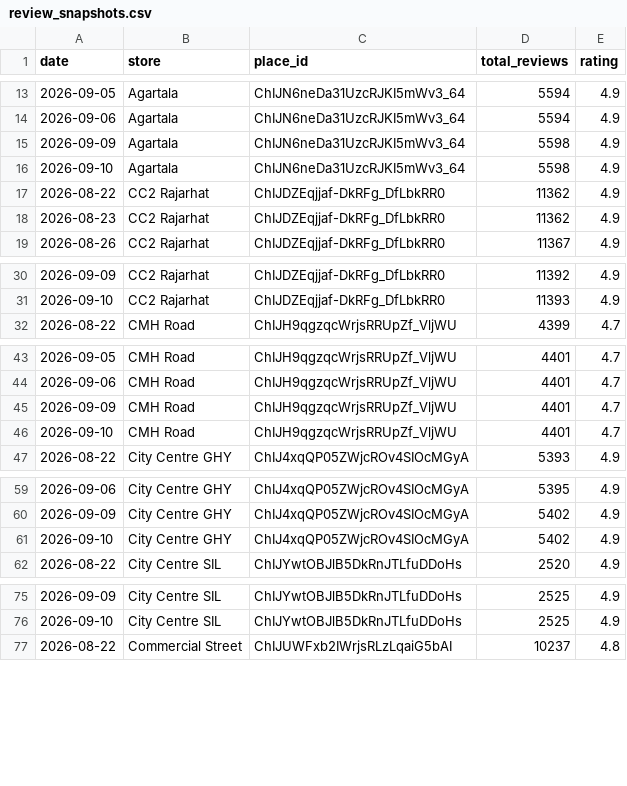
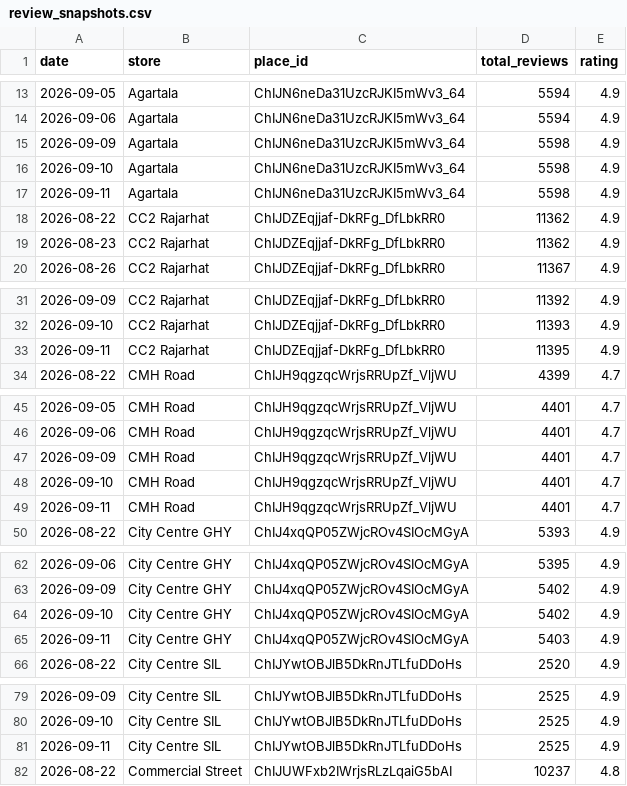
Before and after one commit to M4NAVV/peanuts-blr-dashboard, a CSV file: review_snapshots.csv, drawn as a sheet; only a part is shown, gaps mark what is left out; the diff covers the shown part only.

```diff
--- a/review_snapshots.csv
+++ b/review_snapshots.csv
@@ -16,2 +16,3 @@ date,store,place_id,total_reviews,rating
 2026-09-10,Agartala,ChIJN6neDa31UzcRJKI5mWv3_64,5598,4.9
+2026-09-11,Agartala,ChIJN6neDa31UzcRJKI5mWv3_64,5598,4.9
 2026-08-22,CC2 Rajarhat,ChIJDZEqjjaf-DkRFg_DfLbkRR0,11362,4.9
@@ -31,2 +32,3 @@ date,store,place_id,total_reviews,rating
 2026-09-10,CC2 Rajarhat,ChIJDZEqjjaf-DkRFg_DfLbkRR0,11393,4.9
+2026-09-11,CC2 Rajarhat,ChIJDZEqjjaf-DkRFg_DfLbkRR0,11395,4.9
 2026-08-22,CMH Road,ChIJH9qgzqcWrjsRRUpZf_VljWU,4399,4.7
@@ -46,2 +48,3 @@ date,store,place_id,total_reviews,rating
 2026-09-10,CMH Road,ChIJH9qgzqcWrjsRRUpZf_VljWU,4401,4.7
+2026-09-11,CMH Road,ChIJH9qgzqcWrjsRRUpZf_VljWU,4401,4.7
 2026-08-22,City Centre GHY,ChIJ4xqQP05ZWjcROv4SIOcMGyA,5393,4.9
@@ -61,2 +64,3 @@ date,store,place_id,total_reviews,rating
 2026-09-10,City Centre GHY,ChIJ4xqQP05ZWjcROv4SIOcMGyA,5402,4.9
+2026-09-11,City Centre GHY,ChIJ4xqQP05ZWjcROv4SIOcMGyA,5403,4.9
 2026-08-22,City Centre SIL,ChIJYwtOBJlB5DkRnJTLfuDDoHs,2520,4.9
@@ -76,2 +80,3 @@ date,store,place_id,total_reviews,rating
 2026-09-10,City Centre SIL,ChIJYwtOBJlB5DkRnJTLfuDDoHs,2525,4.9
+2026-09-11,City Centre SIL,ChIJYwtOBJlB5DkRnJTLfuDDoHs,2525,4.9
 2026-08-22,Commercial Street,ChIJUWFxb2IWrjsRLzLqaiG5bAI,10237,4.8
```
Also changed, not shown: 15 added rows elsewhere in this file.
